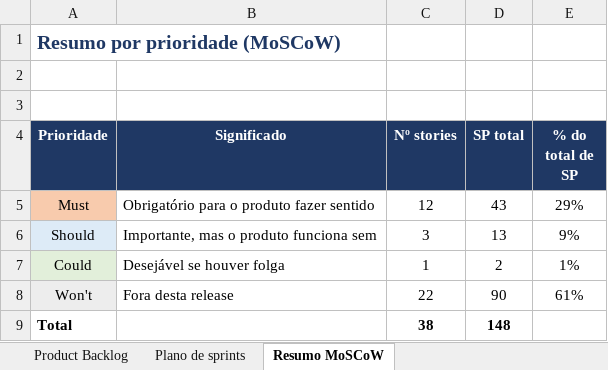
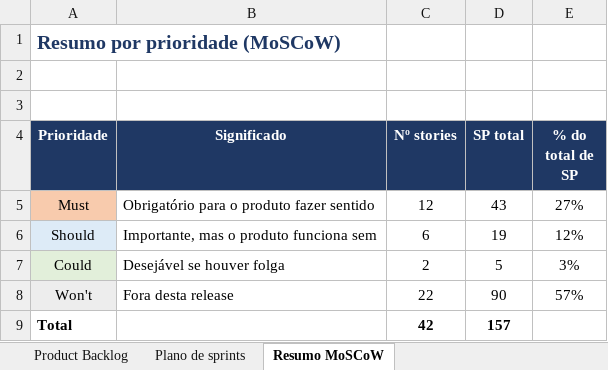
Before and after one commit to Simaooo27/recomendador-ucs-opcionais, an Excel workbook: docs/geral/product-backlog.xlsx, sheet Resumo MoSCoW, drawn as a sheet; values as stored, in another font and other column widths than the file's, no borders; the diff names each change by its address in the sheet, - before the commit and + after, or states it on an @@ line.

```diff
--- a/docs/geral/product-backlog.xlsx (sheet Resumo MoSCoW)
+++ b/docs/geral/product-backlog.xlsx (sheet Resumo MoSCoW)
-E5 (% do total de SP): 29%
+E5 (% do total de SP): 27%
-C6 (Nº stories): 3
+C6 (Nº stories): 6
-D6 (SP total): 13
+D6 (SP total): 19
-E6 (% do total de SP): 9%
+E6 (% do total de SP): 12%
-C7 (Nº stories): 1
+C7 (Nº stories): 2
-D7 (SP total): 2
+D7 (SP total): 5
-E7 (% do total de SP): 1%
+E7 (% do total de SP): 3%
-E8 (% do total de SP): 61%
+E8 (% do total de SP): 57%
-C9 (Nº stories): 38
+C9 (Nº stories): 42
-D9 (SP total): 148
+D9 (SP total): 157
```
Also changed, not shown: sheet Product Backlog, sheet Plano de sprints, formulas that keep their value, charts or pictures, 23 other files.
